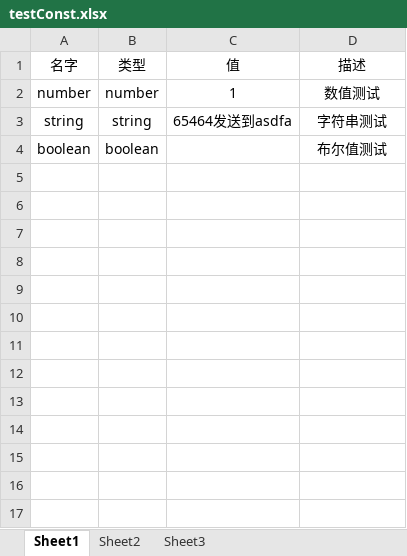
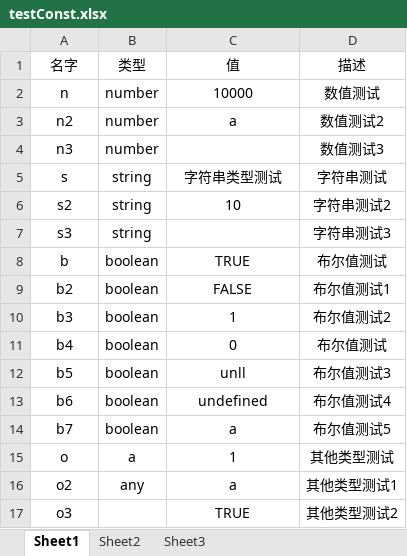
Before and after one commit to yayaluoya/LayaMiniGame, an Excel workbook: Doc/excel/testConst.xlsx, sheet Sheet1, drawn as a sheet; values as stored, in another font and other column widths than the file's, no borders; addresses are those after the commit; the diff names each change by its address in the sheet, - before the commit and + after, or states it on an @@ line.

```diff
--- a/Doc/excel/testConst.xlsx (sheet Sheet1)
+++ b/Doc/excel/testConst.xlsx (sheet Sheet1)
-A2 (名字): number
+A2 (名字): n
-C2 (值): 1
+C2 (值): 10000
+row 3: n2 | number | a | 数值测试2
+row 4: n3 | number |  | 数值测试3
-A5 (名字): string
+A5 (名字): s
-C5 (值): 65464发送到asdfa
+C5 (值): 字符串类型测试
+row 6: s2 | string | 10 | 字符串测试2
+row 7: s3 | string |  | 字符串测试3
-A8 (名字): boolean
+A8 (名字): b
-C8 (值): (empty)
+C8 (值): TRUE
+row 9: b2 | boolean | FALSE | 布尔值测试1
+row 10: b3 | boolean | 1 | 布尔值测试2
+row 11: b4 | boolean | 0 | 布尔值测试
+row 12: b5 | boolean | unll | 布尔值测试3
+row 13: b6 | boolean | undefined | 布尔值测试4
+row 14: b7 | boolean | a | 布尔值测试5
+row 15: o | a | 1 | 其他类型测试
+row 16: o2 | any | a | 其他类型测试1
+row 17: o3 |  | TRUE | 其他类型测试2
```
Also changed, not shown: Doc/excel/sceneNodeConfig.xlsx, Doc/excel/testConfig.xlsx, 26 other files.
